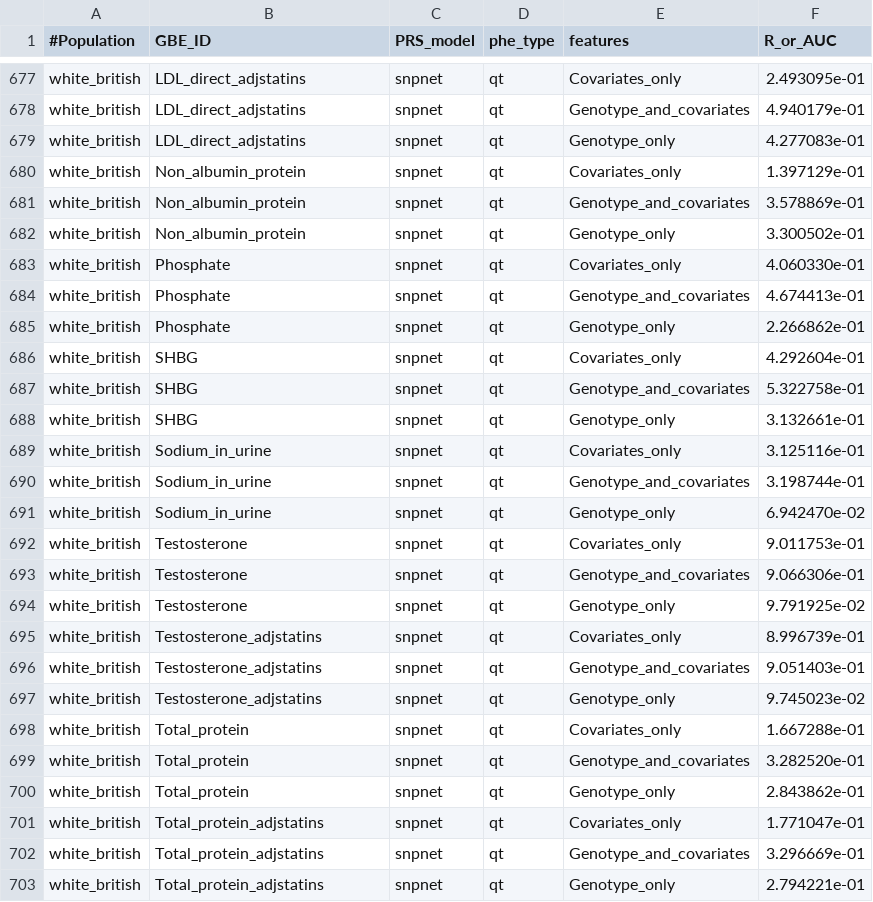
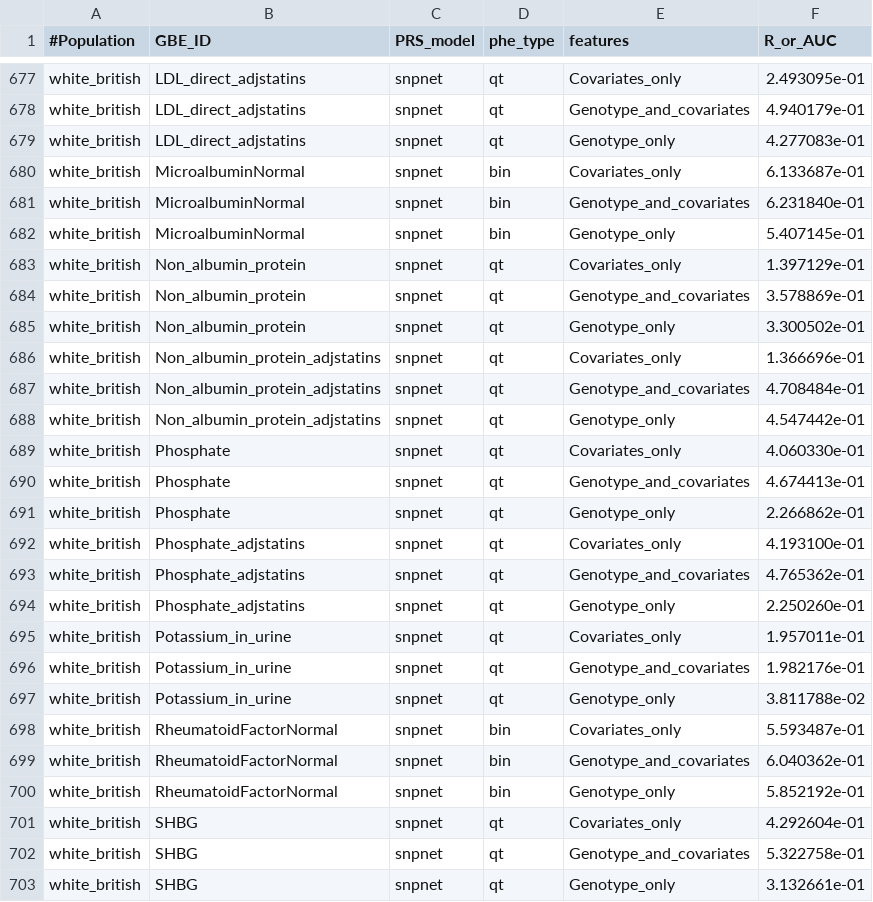
Before and after one commit to rivas-lab/PRS, a TSV file: public_output/snpnet_biomarker_PRS/biomarkers_20190407.tsv, drawn as a sheet; only a part is shown, gaps mark what is left out; the shorter side is filled out with more unchanged rows; the diff covers the shown part only.

Commit message:
update results table

```diff
--- a/public_output/snpnet_biomarker_PRS/biomarkers_20190407.tsv
+++ b/public_output/snpnet_biomarker_PRS/biomarkers_20190407.tsv
@@ -679,2 +679,5 @@ white_british	LDL_direct_adjstatins	snpnet	qt	Genotype_and_covariates	4.940179e-
 white_british	LDL_direct_adjstatins	snpnet	qt	Genotype_only	4.277083e-01
+white_british	MicroalbuminNormal	snpnet	bin	Covariates_only	6.133687e-01
+white_british	MicroalbuminNormal	snpnet	bin	Genotype_and_covariates	6.231840e-01
+white_british	MicroalbuminNormal	snpnet	bin	Genotype_only	5.407145e-01
 white_british	Non_albumin_protein	snpnet	qt	Covariates_only	1.397129e-01
@@ -682,2 +685,5 @@ white_british	Non_albumin_protein	snpnet	qt	Genotype_and_covariates	3.578869e-01
 white_british	Non_albumin_protein	snpnet	qt	Genotype_only	3.300502e-01
+white_british	Non_albumin_protein_adjstatins	snpnet	qt	Covariates_only	1.366696e-01
+white_british	Non_albumin_protein_adjstatins	snpnet	qt	Genotype_and_covariates	4.708484e-01
+white_british	Non_albumin_protein_adjstatins	snpnet	qt	Genotype_only	4.547442e-01
 white_british	Phosphate	snpnet	qt	Covariates_only	4.060330e-01
@@ -685,2 +691,11 @@ white_british	Phosphate	snpnet	qt	Genotype_and_covariates	4.674413e-01
 white_british	Phosphate	snpnet	qt	Genotype_only	2.266862e-01
+white_british	Phosphate_adjstatins	snpnet	qt	Covariates_only	4.193100e-01
+white_british	Phosphate_adjstatins	snpnet	qt	Genotype_and_covariates	4.765362e-01
+white_british	Phosphate_adjstatins	snpnet	qt	Genotype_only	2.250260e-01
+white_british	Potassium_in_urine	snpnet	qt	Covariates_only	1.957011e-01
+white_british	Potassium_in_urine	snpnet	qt	Genotype_and_covariates	1.982176e-01
+white_british	Potassium_in_urine	snpnet	qt	Genotype_only	3.811788e-02
+white_british	RheumatoidFactorNormal	snpnet	bin	Covariates_only	5.593487e-01
+white_british	RheumatoidFactorNormal	snpnet	bin	Genotype_and_covariates	6.040362e-01
+white_british	RheumatoidFactorNormal	snpnet	bin	Genotype_only	5.852192e-01
 white_british	SHBG	snpnet	qt	Covariates_only	4.292604e-01
```
Also changed, not shown: 6 added rows elsewhere in this file.
